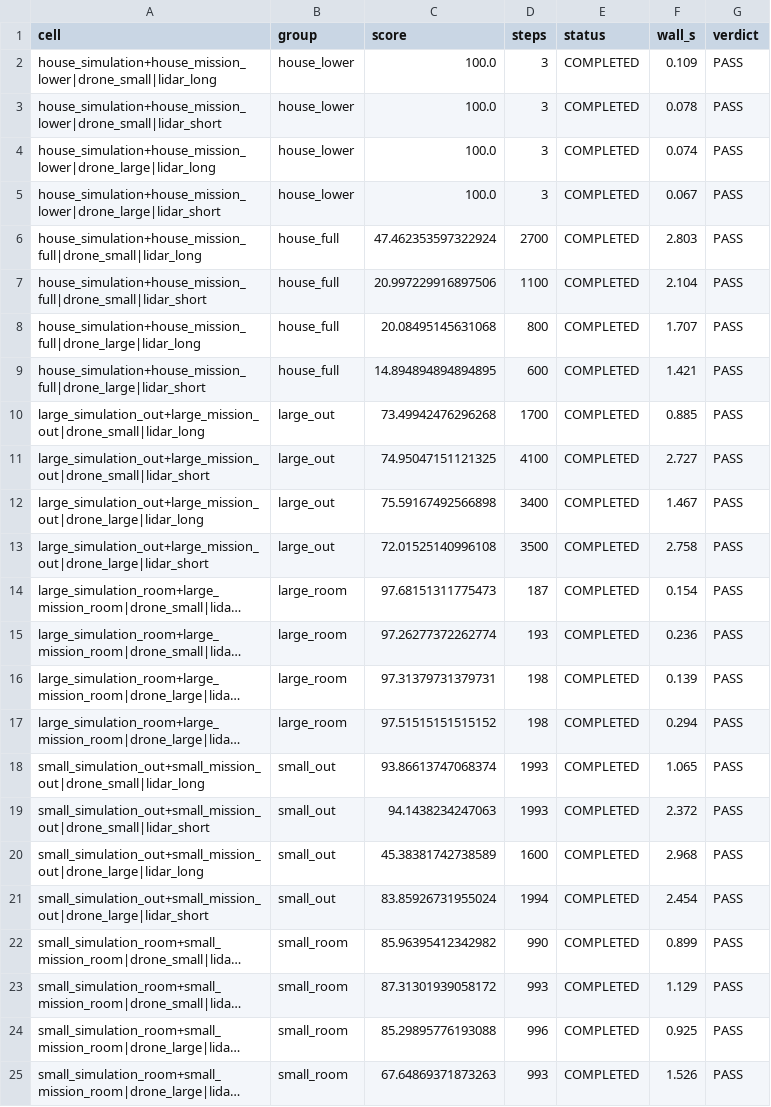
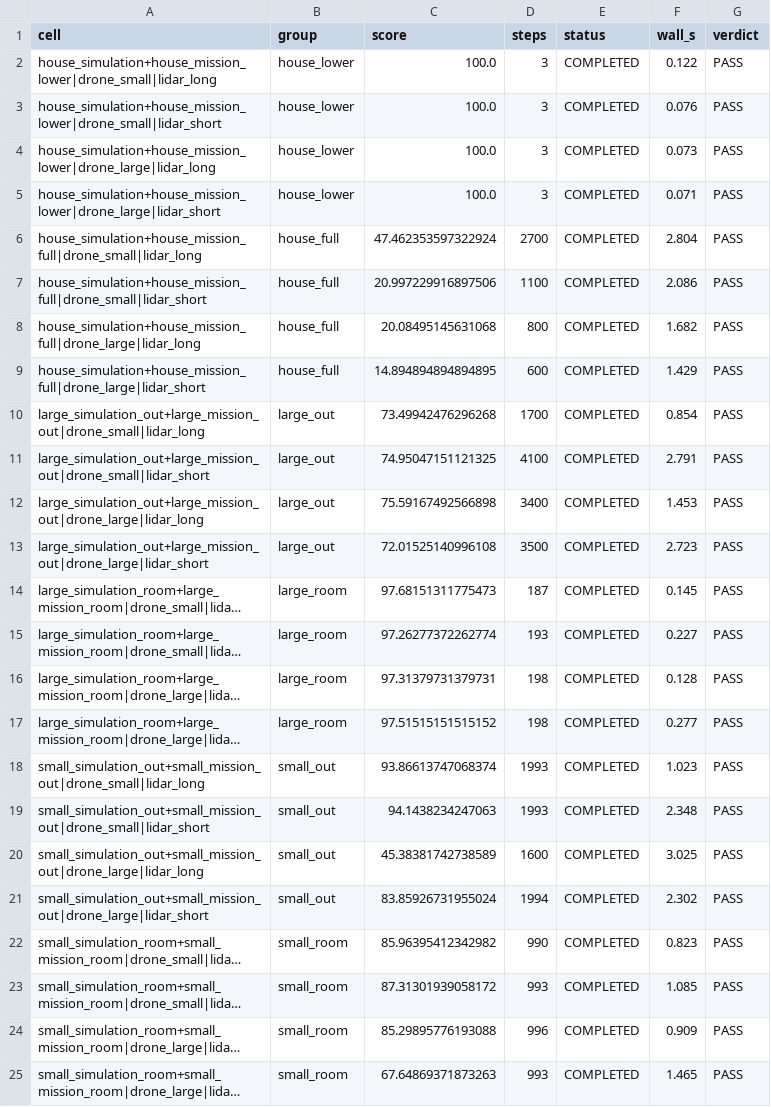
Before and after one commit to Sagi154/Drone-Mapper-ex3, a CSV file: .cursor/skills/verify-cell-runtime/baseline-2026-09-06-per-cell-wall.csv, drawn as a sheet; long unchanged cells end in …; the diff names each change by its address in the sheet, - before the commit and + after, or states it on an @@ line.

```diff
--- a/.cursor/skills/verify-cell-runtime/baseline-2026-09-06-per-cell-wall.csv
+++ b/.cursor/skills/verify-cell-runtime/baseline-2026-09-06-per-cell-wall.csv
-F2 (wall_s): 0.109
+F2 (wall_s): 0.122
-F3 (wall_s): 0.078
+F3 (wall_s): 0.076
-F4 (wall_s): 0.074
+F4 (wall_s): 0.073
-F5 (wall_s): 0.067
+F5 (wall_s): 0.071
-F6 (wall_s): 2.803
+F6 (wall_s): 2.804
-F7 (wall_s): 2.104
+F7 (wall_s): 2.086
-F8 (wall_s): 1.707
+F8 (wall_s): 1.682
-F9 (wall_s): 1.421
+F9 (wall_s): 1.429
-F10 (wall_s): 0.885
+F10 (wall_s): 0.854
-F11 (wall_s): 2.727
+F11 (wall_s): 2.791
-F12 (wall_s): 1.467
+F12 (wall_s): 1.453
-F13 (wall_s): 2.758
+F13 (wall_s): 2.723
-F14 (wall_s): 0.154
+F14 (wall_s): 0.145
-F15 (wall_s): 0.236
+F15 (wall_s): 0.227
-F16 (wall_s): 0.139
+F16 (wall_s): 0.128
-F17 (wall_s): 0.294
+F17 (wall_s): 0.277
-F18 (wall_s): 1.065
+F18 (wall_s): 1.023
-F19 (wall_s): 2.372
+F19 (wall_s): 2.348
-F20 (wall_s): 2.968
+F20 (wall_s): 3.025
-F21 (wall_s): 2.454
+F21 (wall_s): 2.302
-F22 (wall_s): 0.899
+F22 (wall_s): 0.823
-F23 (wall_s): 1.129
+F23 (wall_s): 1.085
-F24 (wall_s): 0.925
+F24 (wall_s): 0.909
-F25 (wall_s): 1.526
+F25 (wall_s): 1.465
```
Also changed, not shown: docs/benchmarks/2026-09-06-var01-approach-a-per-cell-wall.csv, 2 other files.
